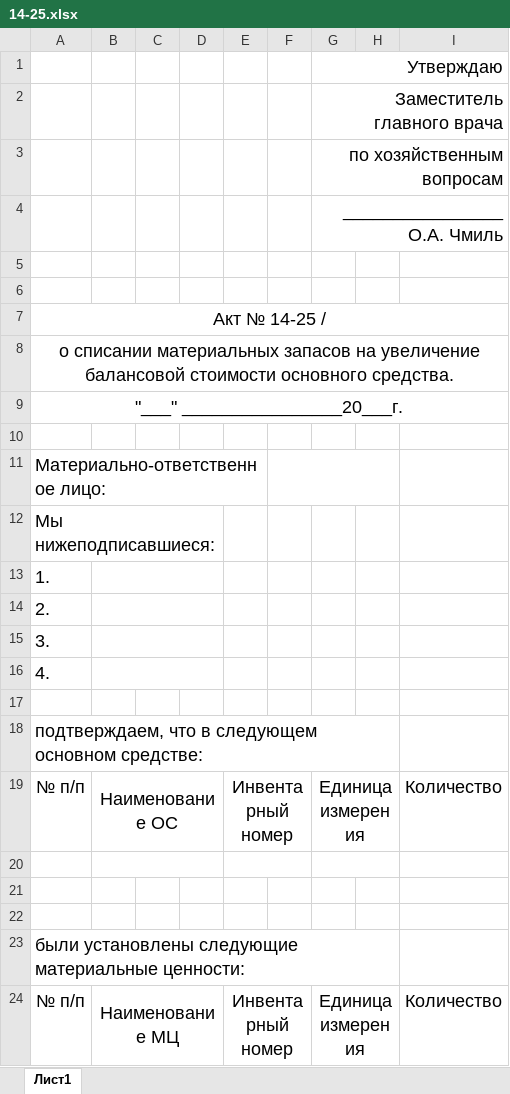
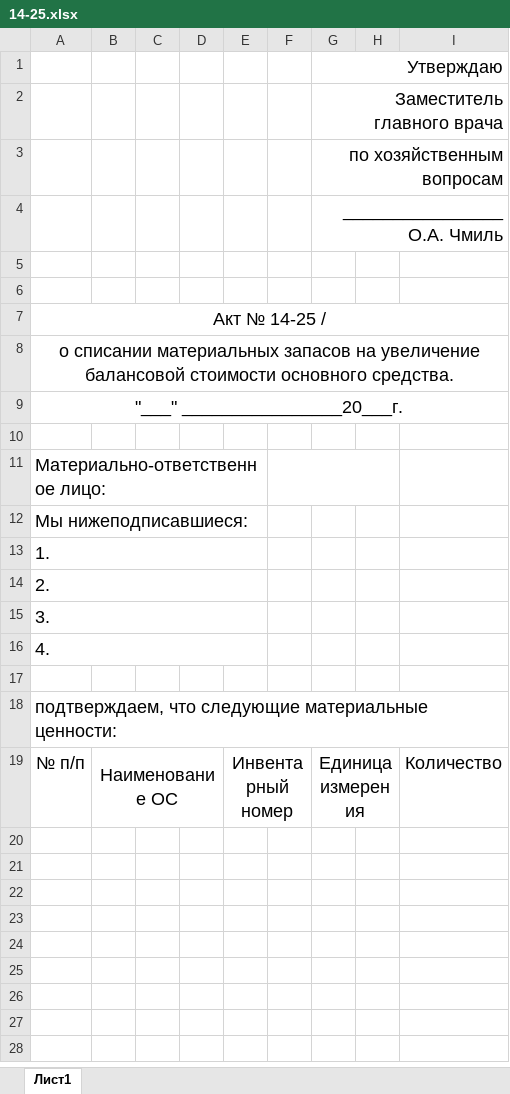
Before and after one commit to LaPesadilla-rus/test_sklad, an Excel workbook: backend/docs/14-25.xlsx, sheet Лист1, drawn as a sheet; values as stored, in another font and other column widths than the file's, no borders; the diff names each change by its address in the sheet, - before the commit and + after, or states it on an @@ line.

```diff
--- a/backend/docs/14-25.xlsx (sheet Лист1)
+++ b/backend/docs/14-25.xlsx (sheet Лист1)
-A8: …основного средства.
+A8: …основного средства.
-A12:D12 merged
+A12:E12 merged
+A13:E13 merged
-B13:D13 merged
+A14:E14 merged
-B14:D14 merged
+A15:E15 merged
-B15:D15 merged
+A16:E16 merged
-B16:D16 merged
-A18: подтверждаем, что в следующем основном средстве:
+A18: подтверждаем, что следующие материальные ценности:
-A18:H18 merged
+A18:I18 merged
-row 20: (empty)
-row 21: (empty)
-row 22: (empty)
-row 23: были установлены следующие материальные ценности:
-row 24: № п/п | Наименование МЦ |  |  | Инвентарный номер |  | Единица измерения |  | Количество
```
Also changed, not shown: backend/docs/test10.xlsx, backend/docs/test20.xlsx, 16 other files.
